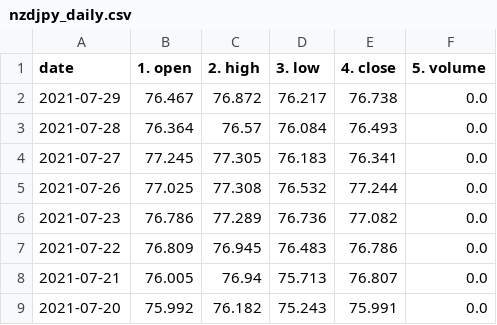
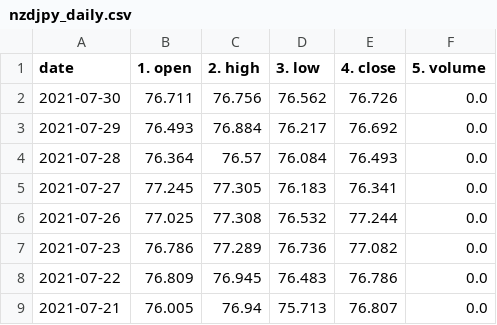
Before and after one commit to chanmoto/github.io, a CSV file: data/nzdjpy_daily.csv, drawn as a sheet; only a part is shown; the shorter side is filled out with more unchanged rows.

```diff
--- a/data/nzdjpy_daily.csv
+++ b/data/nzdjpy_daily.csv
@@ -1,3 +1,4 @@
 date,1. open,2. high,3. low,4. close,5. volume
-2021-07-29,76.467,76.872,76.217,76.738,0.0
+2021-07-30,76.711,76.756,76.562,76.726,0.0
+2021-07-29,76.493,76.884,76.217,76.692,0.0
 2021-07-28,76.364,76.57,76.084,76.493,0.0
```
Also changed, not shown: data/eurusd_daily.csv, data/gbpjpy_daily.csv, 2 other files.
